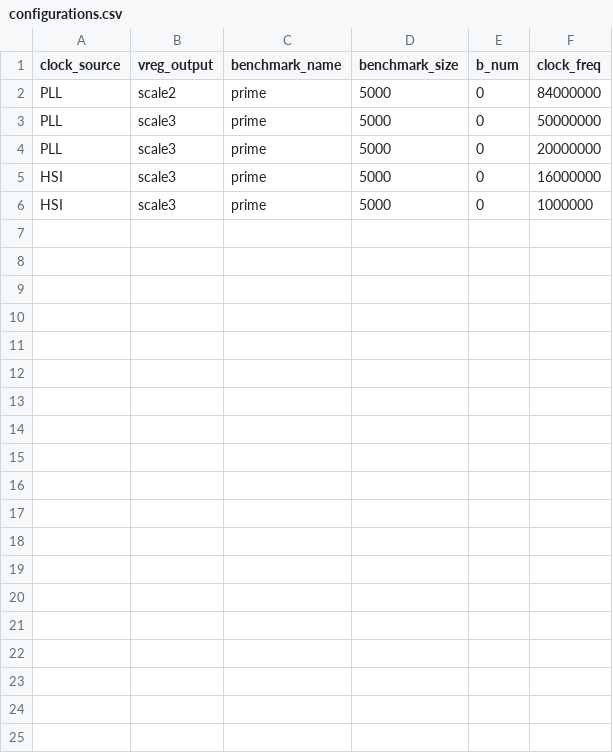
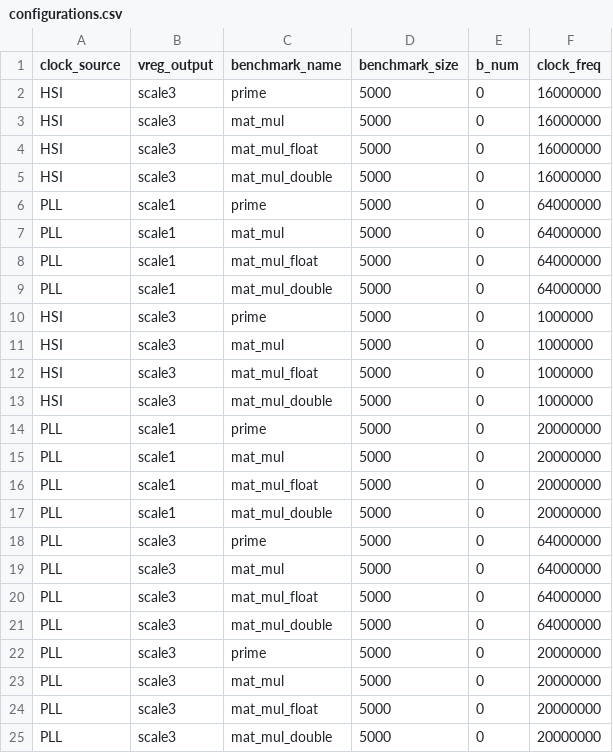
Before and after one commit to antoineomond/stm32-power-levels, a CSV file: results/configurations.csv, drawn as a sheet.

```diff
--- a/results/configurations.csv
+++ b/results/configurations.csv
@@ -1,6 +1,25 @@
 clock_source,vreg_output,benchmark_name,benchmark_size,b_num,clock_freq
-PLL,scale2,prime,5000,0,84000000
-PLL,scale3,prime,5000,0,50000000
+HSI,scale3,prime,5000,0,16000000
+HSI,scale3,mat_mul,5000,0,16000000
+HSI,scale3,mat_mul_float,5000,0,16000000
+HSI,scale3,mat_mul_double,5000,0,16000000
+PLL,scale1,prime,5000,0,64000000
+PLL,scale1,mat_mul,5000,0,64000000
+PLL,scale1,mat_mul_float,5000,0,64000000
+PLL,scale1,mat_mul_double,5000,0,64000000
+HSI,scale3,prime,5000,0,1000000
+HSI,scale3,mat_mul,5000,0,1000000
+HSI,scale3,mat_mul_float,5000,0,1000000
+HSI,scale3,mat_mul_double,5000,0,1000000
+PLL,scale1,prime,5000,0,20000000
+PLL,scale1,mat_mul,5000,0,20000000
+PLL,scale1,mat_mul_float,5000,0,20000000
+PLL,scale1,mat_mul_double,5000,0,20000000
+PLL,scale3,prime,5000,0,64000000
+PLL,scale3,mat_mul,5000,0,64000000
+PLL,scale3,mat_mul_float,5000,0,64000000
+PLL,scale3,mat_mul_double,5000,0,64000000
 PLL,scale3,prime,5000,0,20000000
-HSI,scale3,prime,5000,0,16000000
-HSI,scale3,prime,5000,0,1000000
+PLL,scale3,mat_mul,5000,0,20000000
+PLL,scale3,mat_mul_float,5000,0,20000000
+PLL,scale3,mat_mul_double,5000,0,20000000
```
Also changed, not shown: 4 other files.
